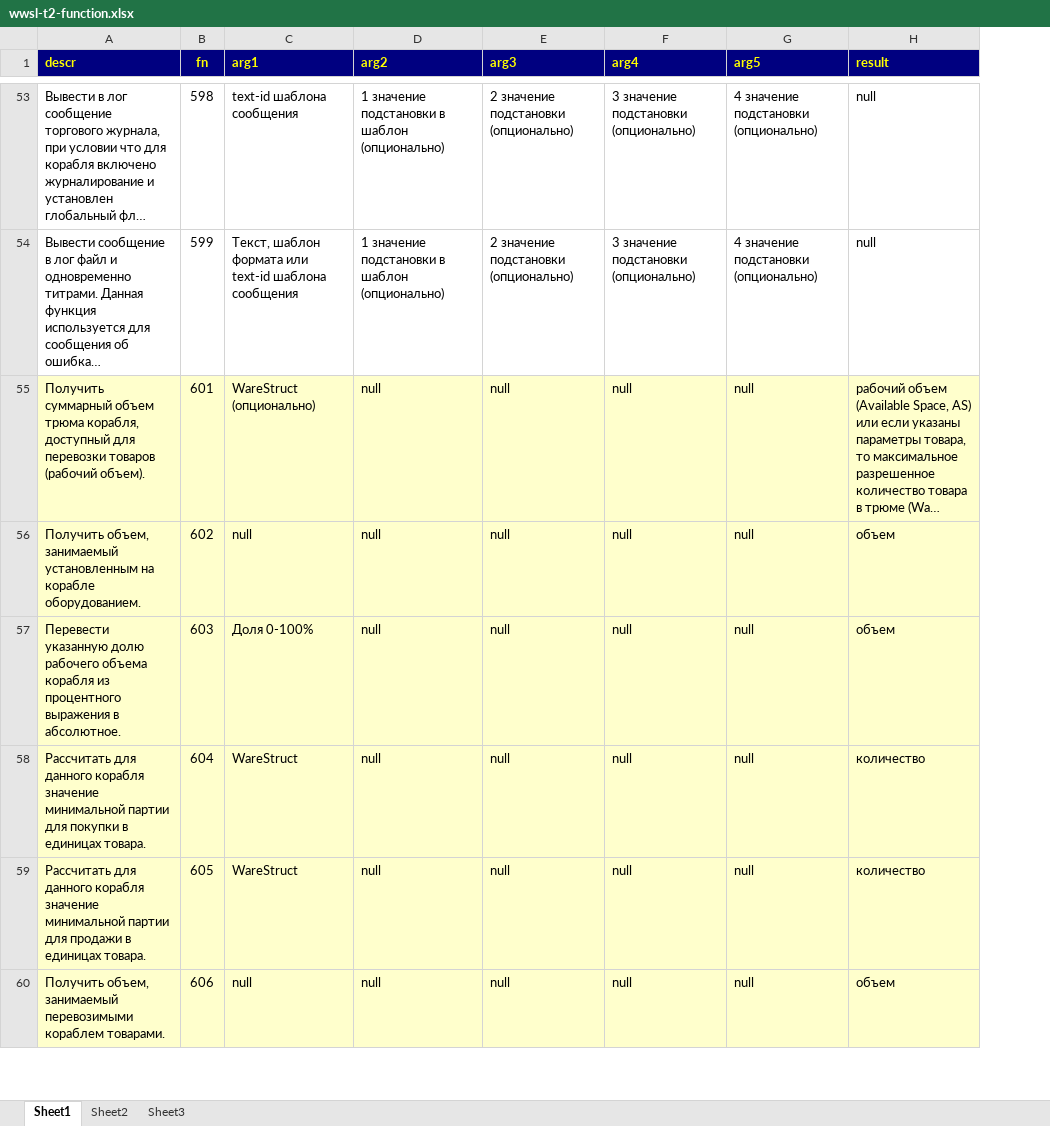
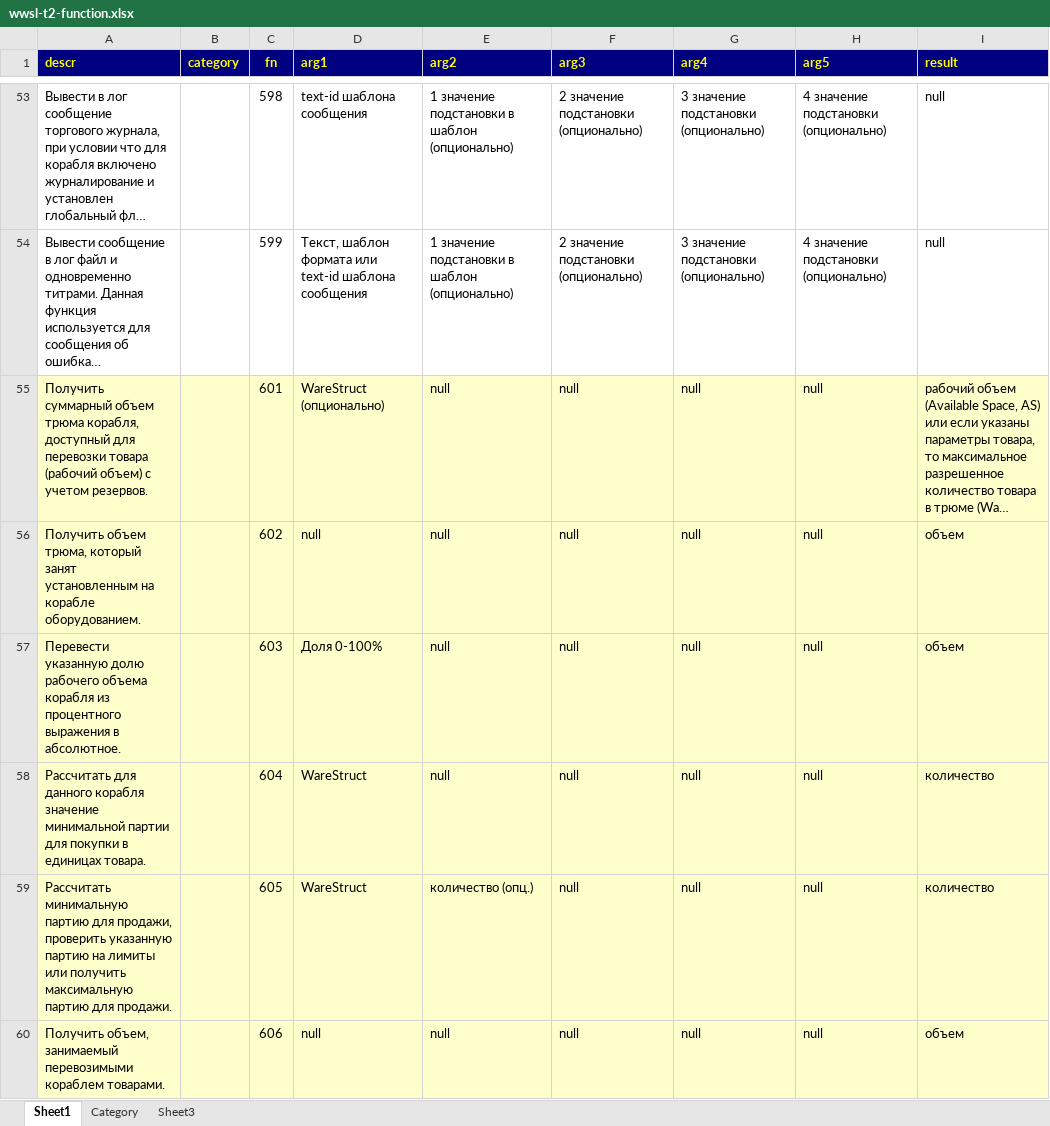
Before and after one commit to robot-aquila/x-universe, an Excel workbook: x3tc/T2-Droid/Documents/Readme.T2-Droid/wwsl-t2-function.xlsx, sheet Sheet1, drawn as a sheet; only a part is shown, gaps mark what is left out; long unchanged cells end in …; values as stored, in another font and other column widths than the file's, no borders; charts and pictures not drawn; addresses are those after the commit; the diff covers the shown part only; the diff names each change by its address in the sheet, - before the commit and + after, or states it on an @@ line.

```diff
--- a/x3tc/T2-Droid/Documents/Readme.T2-Droid/wwsl-t2-function.xlsx (sheet Sheet1)
+++ b/x3tc/T2-Droid/Documents/Readme.T2-Droid/wwsl-t2-function.xlsx (sheet Sheet1)
-sheet tab: Sheet2
+sheet tab: Category
+column B (category), empty
-A55 (descr): …для перевозки товаров (рабочий объем).
+A55 (descr): …для перевозки товара (рабочий объем) с учетом резервов.
-A56 (descr): Получить объем, занимаемый установленным на…
+A56 (descr): Получить объем трюма, который занят установленным на…
-A59 (descr): Рассчитать для данного корабля значение минимальной партии для продажи в единицах товара.
+A59 (descr): Рассчитать минимальную партию для продажи, проверить указанную партию на лимиты или получить максимальную партию для продажи.
-E59 (arg2): null
+E59 (arg2): количество (опц.)
```
Also changed, not shown: 11 removed rows and 15 edited cells elsewhere in this sheet, sheet Category, charts or pictures, 3 other files.
